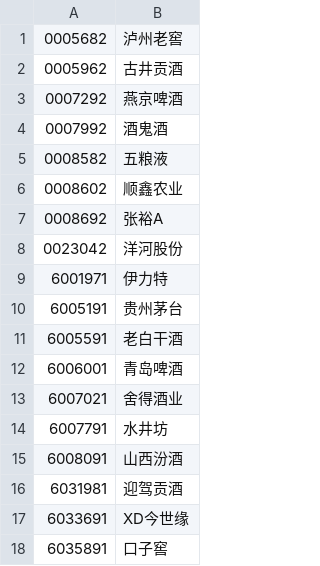
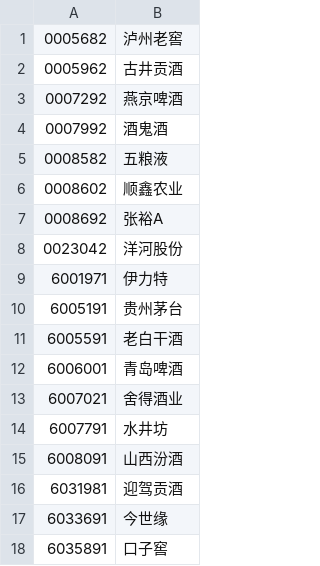
Before and after one commit to draapho/CapitalData, a CSV file: _para/blocks/BK04771.csv, drawn as a sheet.

```diff
--- a/_para/blocks/BK04771.csv
+++ b/_para/blocks/BK04771.csv
@@ -16,3 +16,3 @@
 6031981,迎驾贡酒
-6033691,XD今世缘
+6033691,今世缘
 6035891,口子窖
```
Also changed, not shown: _para/blocks/BK05001.csv, _para/blocks/BK06121.csv, 29 other files.
